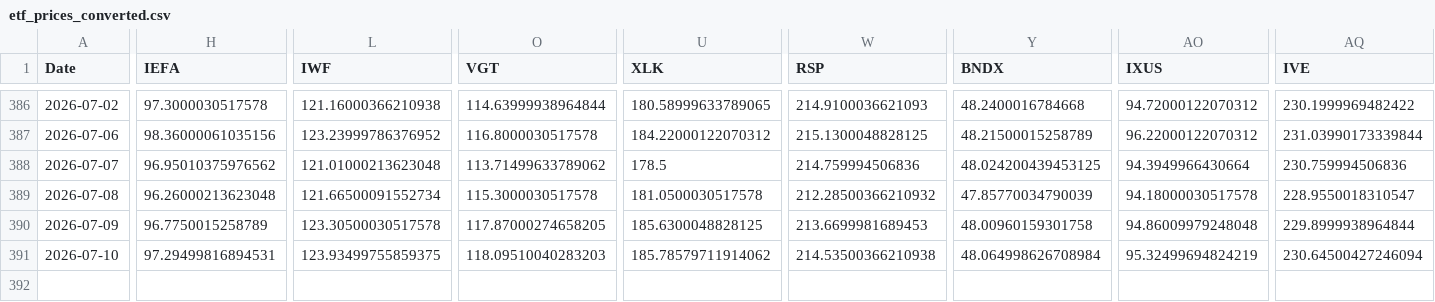
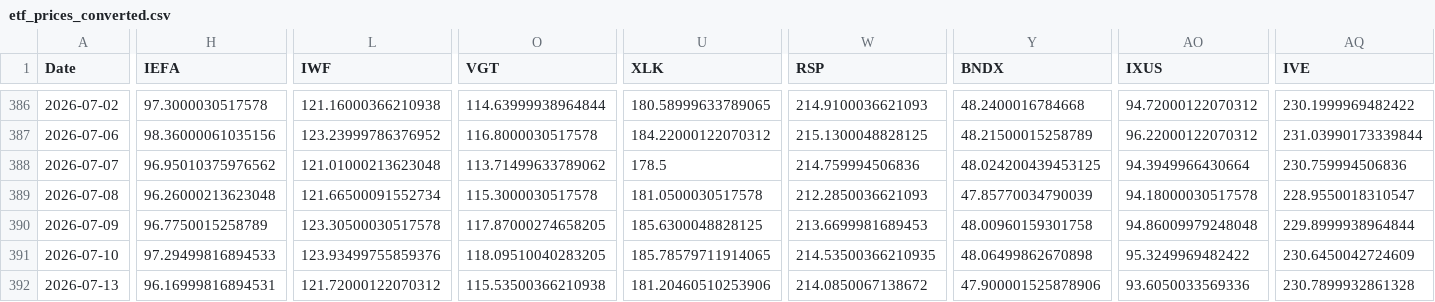
Before and after one commit to chordiaprovit/smart_portfolio_bot_local_ai, a CSV file: data/etf_prices_converted.csv, drawn as a sheet; only a part is shown, gaps mark what is left out; rows hold the shown columns only; the diff covers the shown part only; the diff names each change by its address in the sheet, - before the commit and + after, or states it on an @@ line.

```diff
--- a/data/etf_prices_converted.csv
+++ b/data/etf_prices_converted.csv
-W389 (RSP): 212.28500366210932
+W389 (RSP): 212.2850036621093
-H391 (IEFA): 97.29499816894531
+H391 (IEFA): 97.29499816894533
-L391 (IWF): 123.93499755859375
+L391 (IWF): 123.93499755859376
-O391 (VGT): 118.09510040283203
+O391 (VGT): 118.09510040283205
-U391 (XLK): 185.78579711914062
+U391 (XLK): 185.78579711914065
-W391 (RSP): 214.53500366210938
+W391 (RSP): 214.53500366210935
-Y391 (BNDX): 48.064998626708984
+Y391 (BNDX): 48.06499862670898
-AO391 (IXUS): 95.32499694824219
+AO391 (IXUS): 95.3249969482422
-AQ391 (IVE): 230.64500427246094
+AQ391 (IVE): 230.6450042724609
+row 392: 2026-07-13 | 96.16999816894531 | 121.72000122070312 | 115.53500366210938 | 181.20460510253906 | 214.0850067138672 | 47.900001525878906 | 93.6050033569336 | 230.7899932861328
```
Also changed, not shown: 10 edited cells elsewhere in this file.
